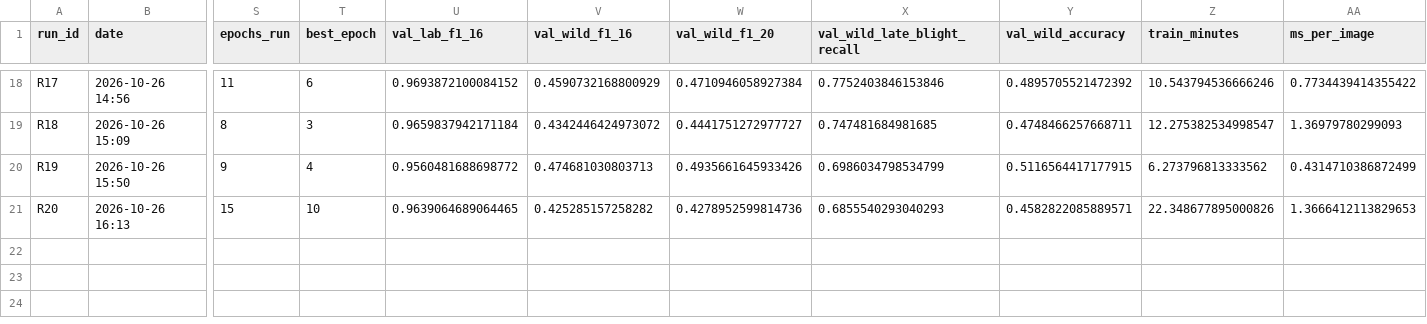
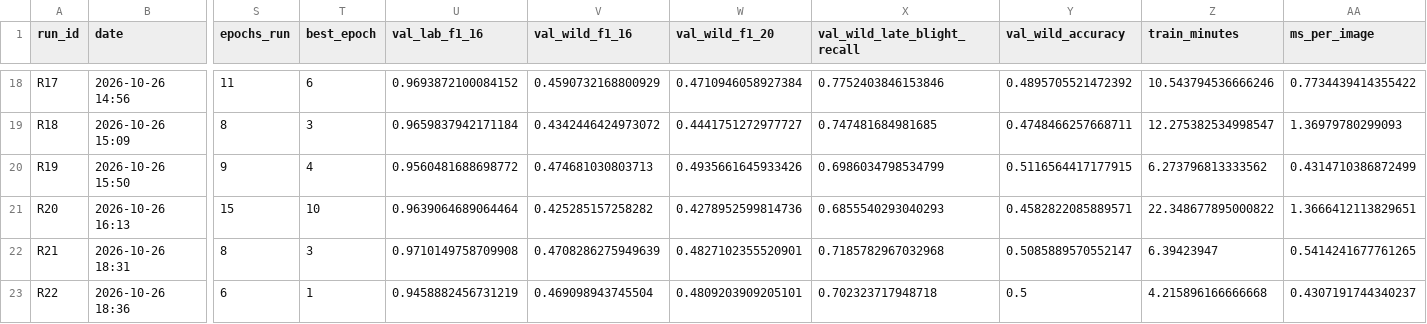
Before and after one commit to JanakaUPerera/plant_disease_identificator, a CSV file: results/runs_summary.csv, drawn as a sheet; only a part is shown, gaps mark what is left out; rows hold the shown columns only; the diff names each change by its address in the sheet, - before the commit and + after, or states it on an @@ line.

```diff
--- a/results/runs_summary.csv
+++ b/results/runs_summary.csv
-U21 (val_lab_f1_16): 0.9639064689064465
+U21 (val_lab_f1_16): 0.9639064689064464
-Z21 (train_minutes): 22.348677895000826
+Z21 (train_minutes): 22.348677895000822
-AA21 (ms_per_image): 1.3666412113829653
+AA21 (ms_per_image): 1.3666412113829651
+row 22: R21 | 2026-10-26 18:31 | 8 | 3 | 0.9710149758709908 | 0.4708286275949639 | 0.4827102355520901 | 0.7185782967032968 | 0.5085889570552147 | 6.39423947 | 0.5414241677761265
+row 23: R22 | 2026-10-26 18:36 | 6 | 1 | 0.9458882456731219 | 0.469098943745504 | 0.4809203909205101 | 0.702323717948718 | 0.5 | 4.215896166666668 | 0.4307191744340237
```
Also changed, not shown: 7 other files.
